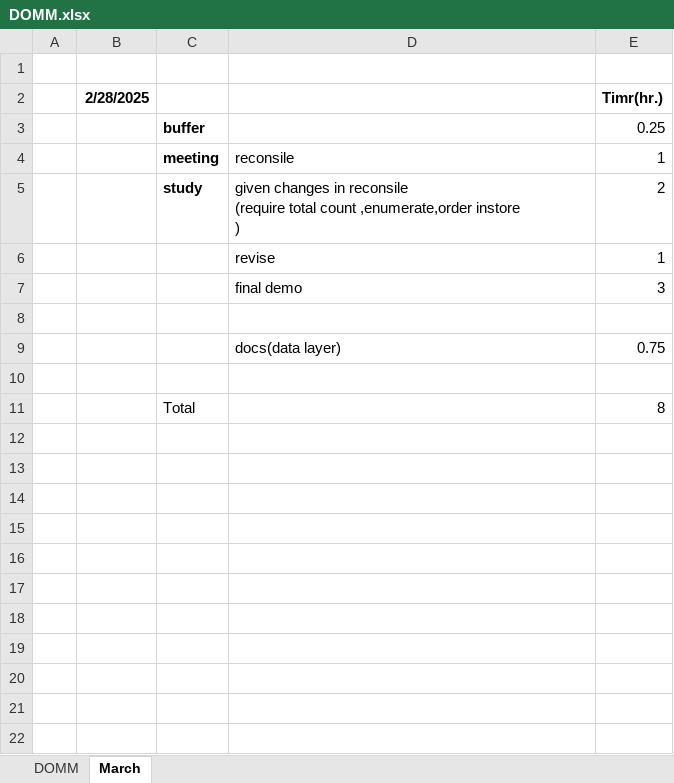
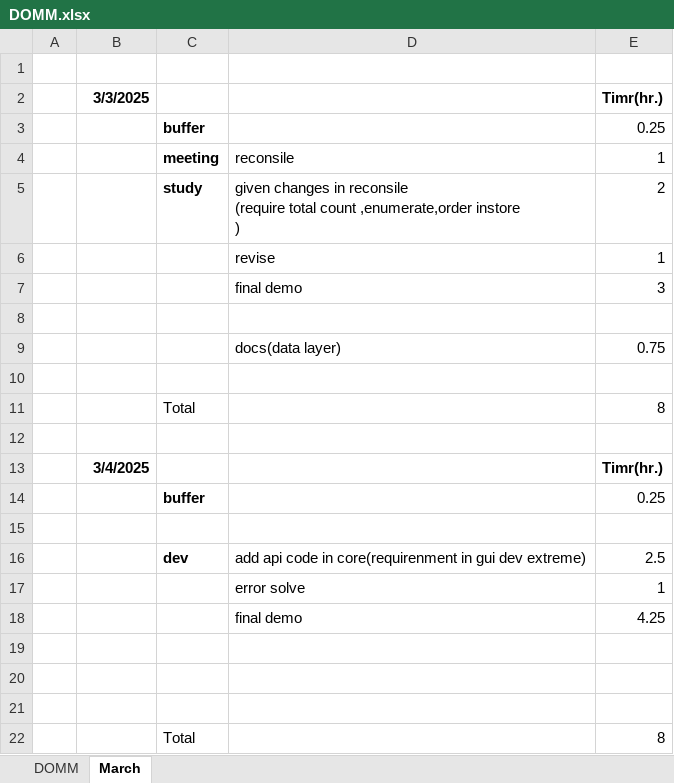
Before and after one commit to parth-sheladiya/RKIT_training, an Excel workbook: Documentation/DOMM.xlsx, sheet March, drawn as a sheet; values as stored, in another font and other column widths than the file's, no borders; the diff names each change by its address in the sheet, - before the commit and + after, or states it on an @@ line.

```diff
--- a/Documentation/DOMM.xlsx (sheet March)
+++ b/Documentation/DOMM.xlsx (sheet March)
-B2: 2/28/2025
+B2: 3/3/2025
+row 10: (empty)
+row 11:  |  | Total |  | 8
+row 12: (empty)
+row 13:  | 3/4/2025 |  |  | Timr(hr.)
+row 14:  |  | buffer |  | 0.25
+row 15: (empty)
+row 16:  |  | dev | add api code in core(requirenment in gui dev extreme) | 2.5
+row 17:  |  |  | error solve | 1
+row 18:  |  |  | final demo | 4.25
+row 19: (empty)
+row 20: (empty)
```
Also changed, not shown: 16 other files.
